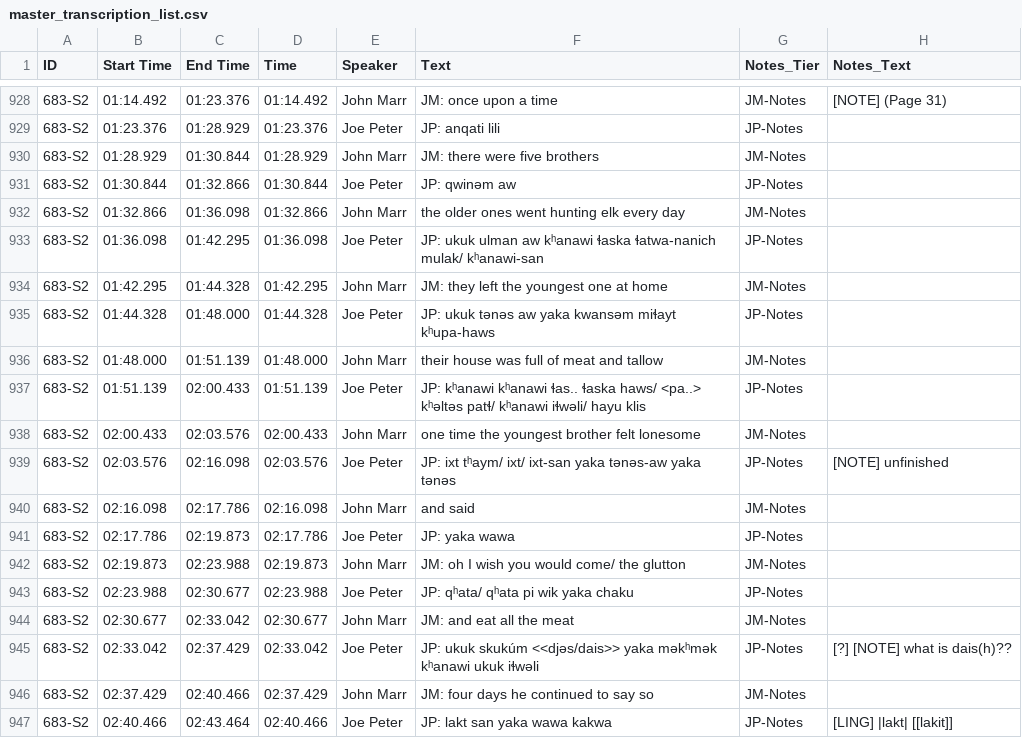
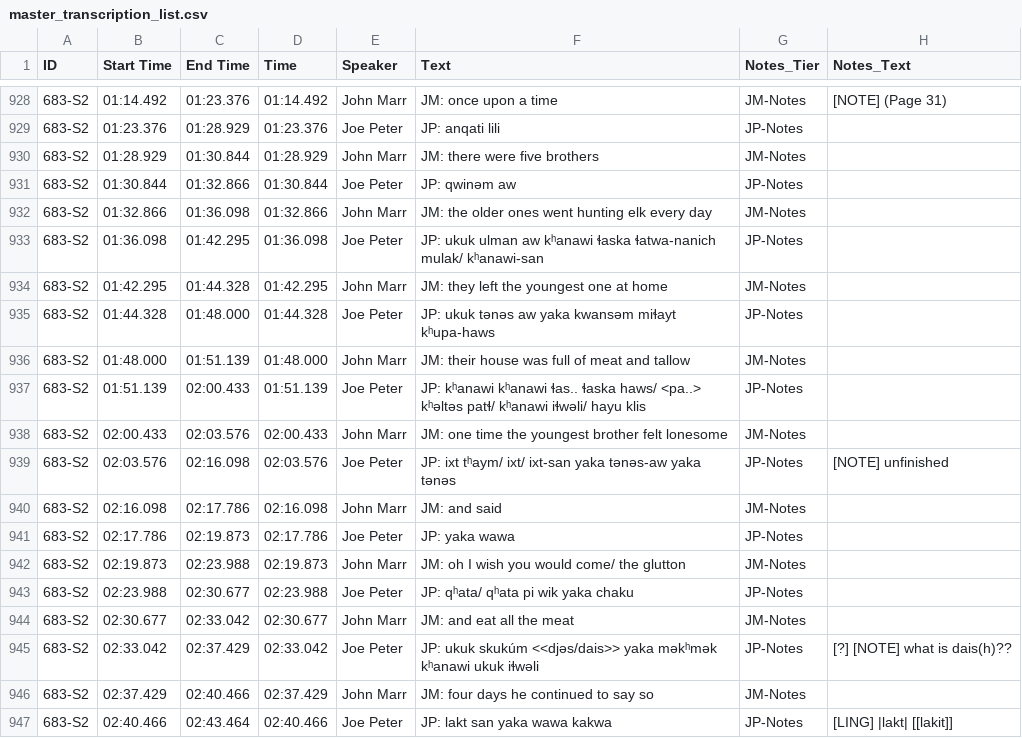
Before and after one commit to imtryin2code/sho-pitr-project-transcriptions, a CSV file: metadata/master_transcription_list.csv, drawn as a sheet; only a part is shown, gaps mark what is left out.

Commit message:
update master csv

```diff
--- a/metadata/master_transcription_list.csv
+++ b/metadata/master_transcription_list.csv
@@ -931,3 +931,3 @@ ID,Start Time,End Time,Time,Speaker,Text,Notes_Tier,Notes_Text
 683-S2,01:30.844,01:32.866,01:30.844,Joe Peter,JP:  qwinəm aw,JP-Notes,
-683-S2,01:32.866,01:36.098,01:32.866,John Marr,the older ones went hunting elk every day,JM-Notes,
+683-S2,01:32.866,01:36.098,01:32.866,John Marr,JM:  the older ones went hunting elk every day,JM-Notes,
 683-S2,01:36.098,01:42.295,01:36.098,Joe Peter,JP:  ukuk ulman aw kʰanawi ɬaska ɬatwa-nanich mulak/ kʰanawi-san,JP-Notes,
@@ -935,7 +935,7 @@ ID,Start Time,End Time,Time,Speaker,Text,Notes_Tier,Notes_Text
 683-S2,01:44.328,01:48.000,01:44.328,Joe Peter,JP:  ukuk tənəs aw yaka kwansəm miɬayt kʰupa-haws,JP-Notes,
-683-S2,01:48.000,01:51.139,01:48.000,John Marr,their house was full of meat and tallow,JM-Notes,
+683-S2,01:48.000,01:51.139,01:48.000,John Marr,JM: their house was full of meat and tallow,JM-Notes,
 683-S2,01:51.139,02:00.433,01:51.139,Joe Peter,JP:  kʰanawi kʰanawi ɬas.. ɬaska haws/ <pa..> kʰəltəs patɬ/ kʰanawi iɬwəli/ hayu klis,JP-Notes,
-683-S2,02:00.433,02:03.576,02:00.433,John Marr,one time the youngest brother felt lonesome,JM-Notes,
+683-S2,02:00.433,02:03.576,02:00.433,John Marr,JM: one time the youngest brother felt lonesome,JM-Notes,
 683-S2,02:03.576,02:16.098,02:03.576,Joe Peter,JP:  ixt tʰaym/ ixt/ ixt-san yaka tənəs-aw yaka tənəs,JP-Notes,[NOTE]  unfinished
-683-S2,02:16.098,02:17.786,02:16.098,John Marr,and said,JM-Notes,
+683-S2,02:16.098,02:17.786,02:16.098,John Marr,JM: and said,JM-Notes,
 683-S2,02:17.786,02:19.873,02:17.786,Joe Peter,JP:  yaka wawa,JP-Notes,
```
